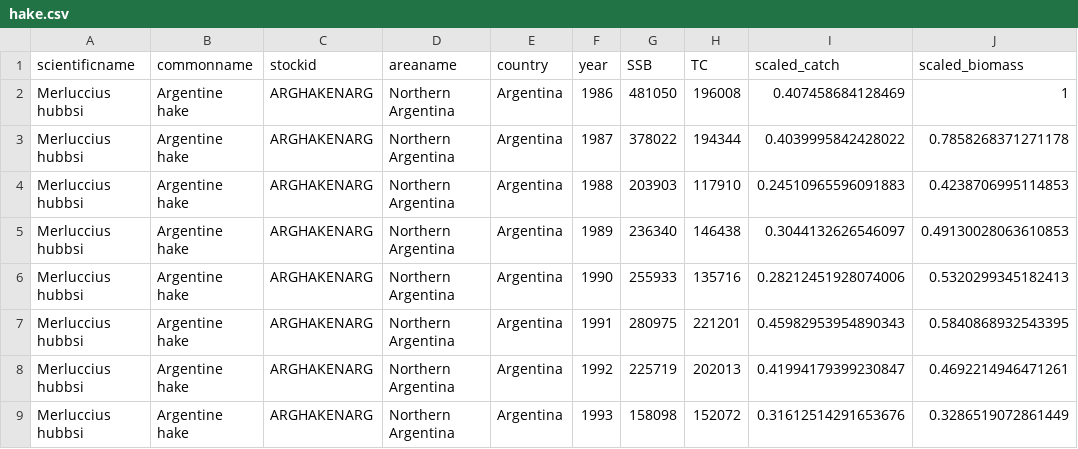
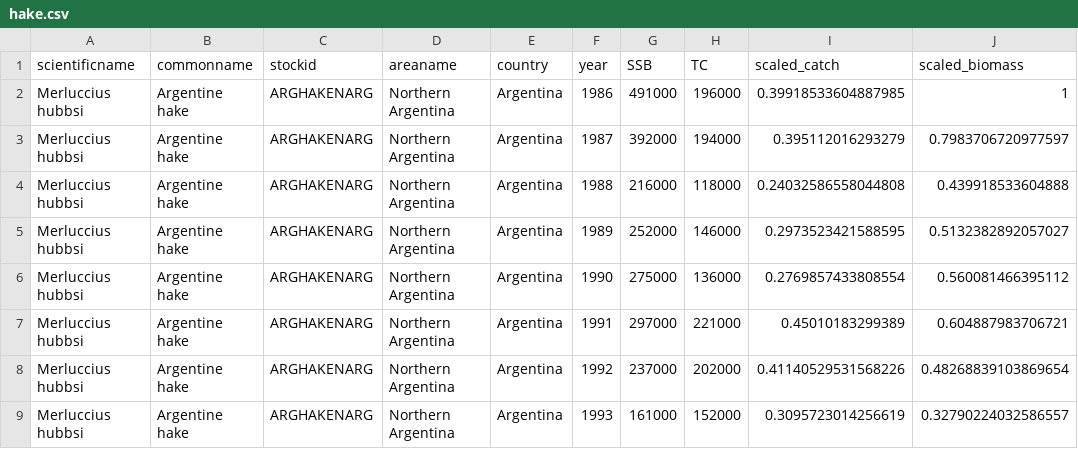
Before and after one commit to boettiger-lab/rl-intro, a CSV file: data/hake.csv, drawn as a sheet; only a part is shown; the diff covers the shown part only.

Commit message:
data example -> appendix D

```diff
--- a/data/hake.csv
+++ b/data/hake.csv
@@ -1,9 +1,9 @@
 scientificname,commonname,stockid,areaname,country,year,SSB,TC,scaled_catch,scaled_biomass
-Merluccius hubbsi,Argentine hake,ARGHAKENARG,Northern Argentina,Argentina,1986,481050,196008,0.407458684128469,1
-Merluccius hubbsi,Argentine hake,ARGHAKENARG,Northern Argentina,Argentina,1987,378022,194344,0.4039995842428022,0.7858268371271178
-Merluccius hubbsi,Argentine hake,ARGHAKENARG,Northern Argentina,Argentina,1988,203903,117910,0.24510965596091883,0.4238706995114853
-Merluccius hubbsi,Argentine hake,ARGHAKENARG,Northern Argentina,Argentina,1989,236340,146438,0.3044132626546097,0.49130028063610853
-Merluccius hubbsi,Argentine hake,ARGHAKENARG,Northern Argentina,Argentina,1990,255933,135716,0.28212451928074006,0.5320299345182413
-Merluccius hubbsi,Argentine hake,ARGHAKENARG,Northern Argentina,Argentina,1991,280975,221201,0.45982953954890343,0.5840868932543395
-Merluccius hubbsi,Argentine hake,ARGHAKENARG,Northern Argentina,Argentina,1992,225719,202013,0.41994179399230847,0.4692214946471261
-Merluccius hubbsi,Argentine hake,ARGHAKENARG,Northern Argentina,Argentina,1993,158098,152072,0.31612514291653676,0.3286519072861449
+Merluccius hubbsi,Argentine hake,ARGHAKENARG,Northern Argentina,Argentina,1986,491000,196000,0.39918533604887985,1
+Merluccius hubbsi,Argentine hake,ARGHAKENARG,Northern Argentina,Argentina,1987,392000,194000,0.395112016293279,0.7983706720977597
+Merluccius hubbsi,Argentine hake,ARGHAKENARG,Northern Argentina,Argentina,1988,216000,118000,0.24032586558044808,0.439918533604888
+Merluccius hubbsi,Argentine hake,ARGHAKENARG,Northern Argentina,Argentina,1989,252000,146000,0.2973523421588595,0.5132382892057027
+Merluccius hubbsi,Argentine hake,ARGHAKENARG,Northern Argentina,Argentina,1990,275000,136000,0.2769857433808554,0.560081466395112
+Merluccius hubbsi,Argentine hake,ARGHAKENARG,Northern Argentina,Argentina,1991,297000,221000,0.45010183299389,0.604887983706721
+Merluccius hubbsi,Argentine hake,ARGHAKENARG,Northern Argentina,Argentina,1992,237000,202000,0.41140529531568226,0.48268839103869654
+Merluccius hubbsi,Argentine hake,ARGHAKENARG,Northern Argentina,Argentina,1993,161000,152000,0.3095723014256619,0.32790224032586557
```
Also changed, not shown: 3 removed rows and 16 edited cells elsewhere in this file, 3 other files.
